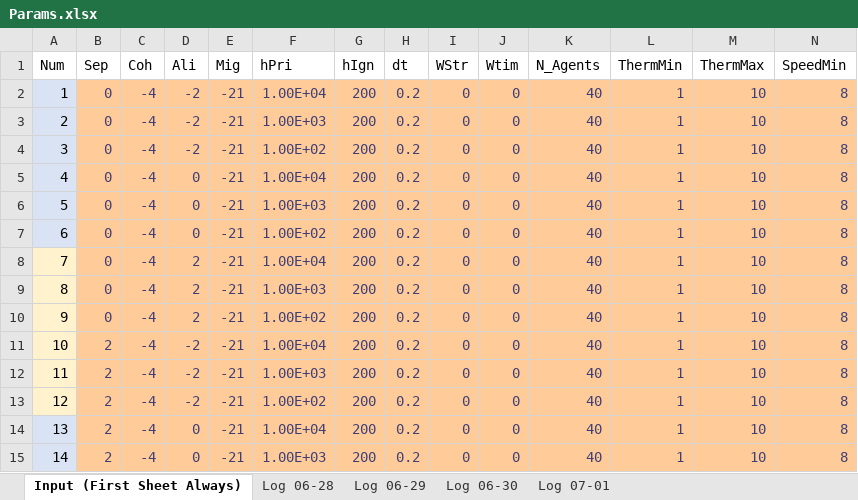
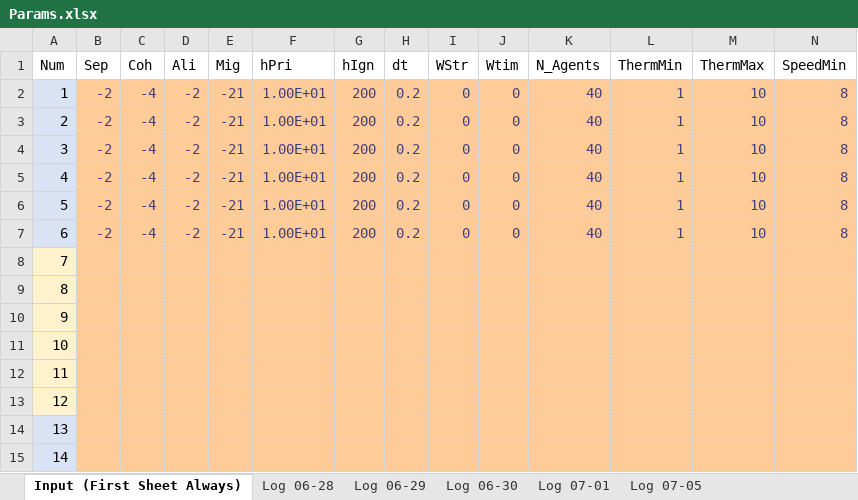
Before and after one commit to wvu-robotics/REU_MatlabSim, an Excel workbook: matlab/REU_2022/Topic_3_Soaring/Sim Draft 1/Params.xlsx, sheet Input (First Sheet Always), drawn as a sheet; only a part is shown; values as stored, in another font and other column widths than the file's, no borders; the diff covers the shown part only; the diff names each change by its address in the sheet, - before the commit and + after, or states it on an @@ line.

```diff
--- a/matlab/REU_2022/Topic_3_Soaring/Sim Draft 1/Params.xlsx (sheet Input (First Sheet Always))
+++ b/matlab/REU_2022/Topic_3_Soaring/Sim Draft 1/Params.xlsx (sheet Input (First Sheet Always))
+sheet tab: Log 07-05
-B2:B7: 0
+B2:B7: -2
-F2: 1.00E+04
+F2: 1.00E+01
-F3: 1.00E+03
+F3: 1.00E+01
-F4: 1.00E+02
+F4: 1.00E+01
-D5:D7: 0
+D5:D7: -2
-F5: 1.00E+04
+F5: 1.00E+01
-F6: 1.00E+03
+F6: 1.00E+01
-F7: 1.00E+02
+F7: 1.00E+01
-B8:B10: 0
+B8:B10: (empty)
-C8:C15: -4
+C8:C15: (empty)
-D8:D10: 2
+D8:D10: (empty)
-E8:E15: -21
+E8:E15: (empty)
-F8: 1.00E+04
+F8: (empty)
-G8:G15: 200
+G8:G15: (empty)
-H8:H15: 0.2
+H8:H15: (empty)
-I8:I15: 0
+I8:I15: (empty)
-J8:J15: 0
+J8:J15: (empty)
-K8:K15: 40
+K8:K15: (empty)
-L8:L15: 1
+L8:L15: (empty)
-M8:M15: 10
+M8:M15: (empty)
-N8:N15: 8
+N8:N15: (empty)
-F9: 1.00E+03
+F9: (empty)
-F10: 1.00E+02
+F10: (empty)
-B11:B15: 2
+B11:B15: (empty)
-D11:D13: -2
+D11:D13: (empty)
-F11: 1.00E+04
+F11: (empty)
-F12: 1.00E+03
+F12: (empty)
-F13: 1.00E+02
+F13: (empty)
-D14:D15: 0
+D14:D15: (empty)
-F14: 1.00E+04
+F14: (empty)
-F15: 1.00E+03
+F15: (empty)
```
Also changed, not shown: 190 edited cells elsewhere in this sheet, 5 other files.
